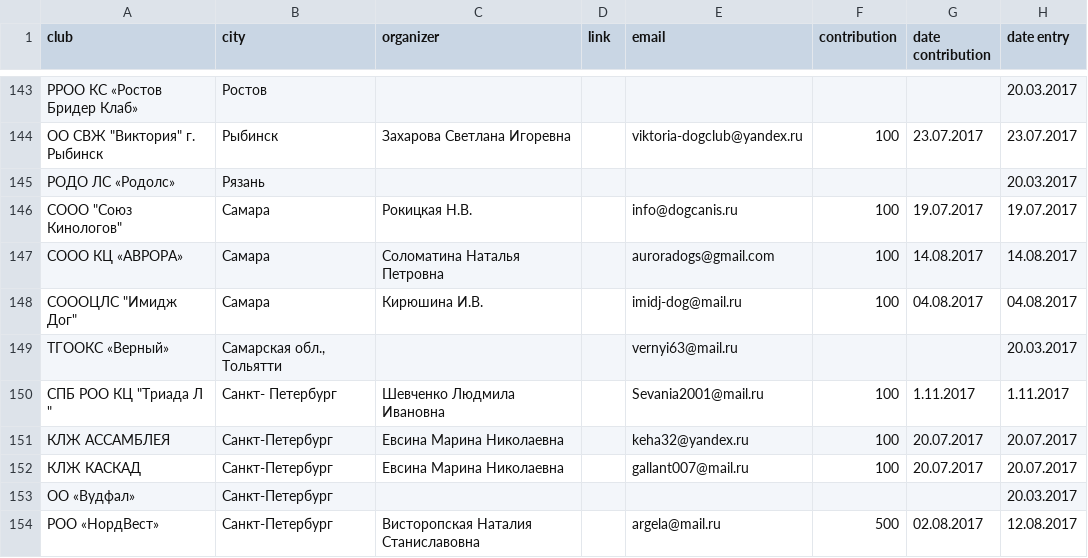
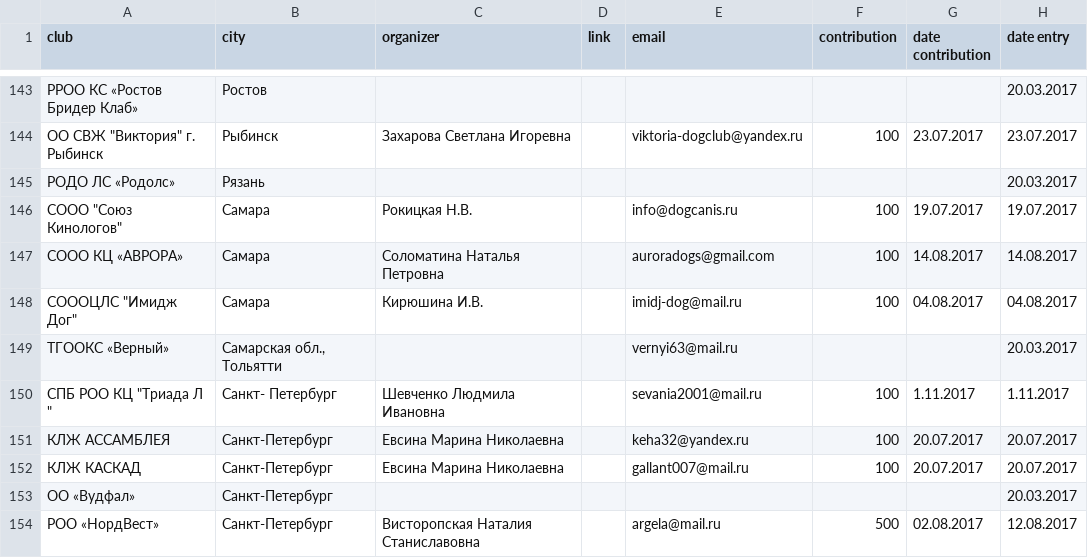
Before and after one commit to Itzamna/nkp-spitz, a CSV file: _data/clubs.csv, drawn as a sheet; only a part is shown, gaps mark what is left out.

```diff
--- a/_data/clubs.csv
+++ b/_data/clubs.csv
@@ -149,3 +149,3 @@ club,city,organizer,link,email,contribution,date contribution,date entry
 ТГООКС «Верный» ,"Самарская обл., Тольятти",,,vernyi63@mail.ru,,,20.03.2017
-"СПБ РОО КЦ ""Триада Л """,Санкт- Петербург,Шевченко Людмила Ивановна,,Sevania2001@mail.ru,100,1.11.2017,1.11.2017
+"СПБ РОО КЦ ""Триада Л """,Санкт- Петербург,Шевченко Людмила Ивановна,,sevania2001@mail.ru,100,1.11.2017,1.11.2017
 КЛЖ АССАМБЛЕЯ,Санкт-Петербург,Евсина Марина Николаевна,,keha32@yandex.ru,100,20.07.2017,20.07.2017
```
Also changed, not shown: _data/members.csv.
